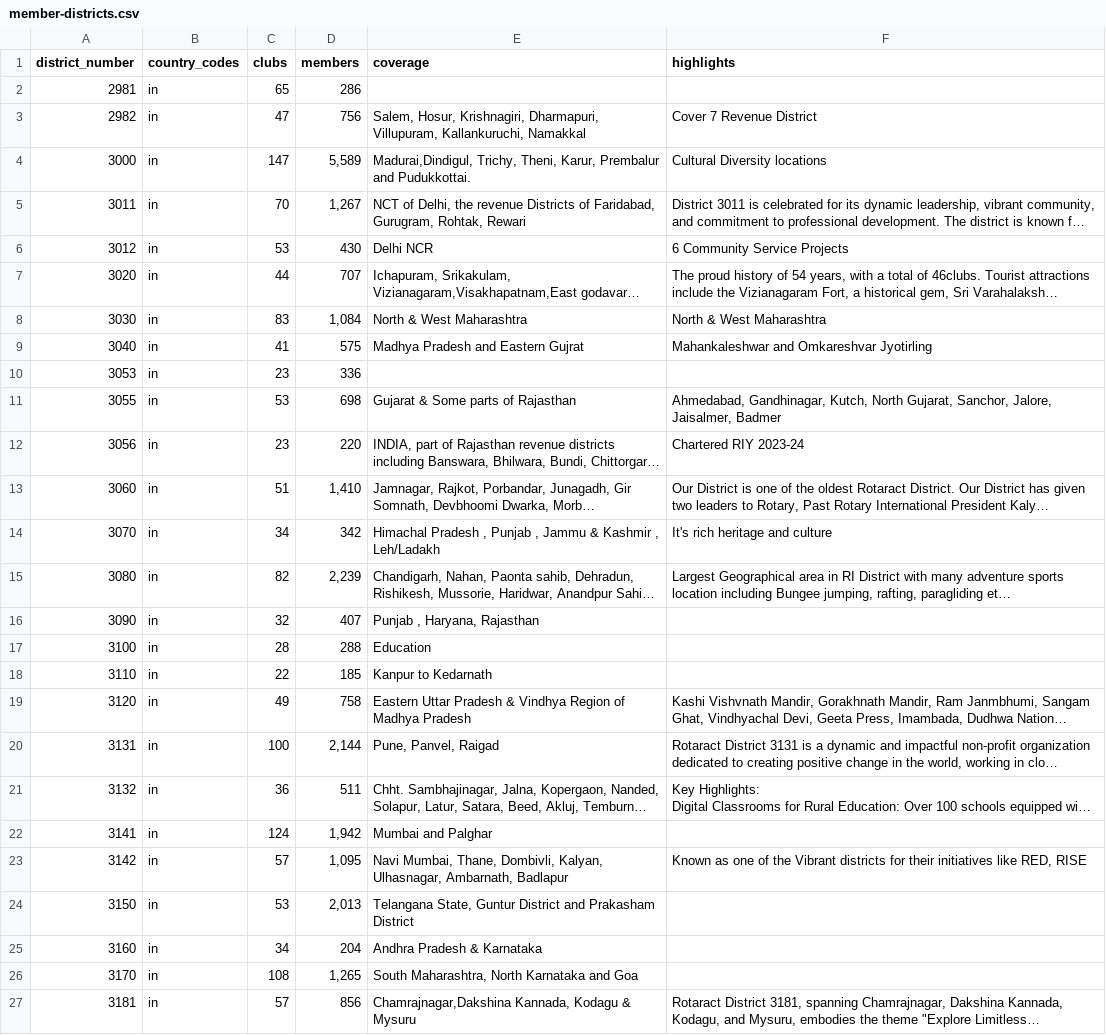
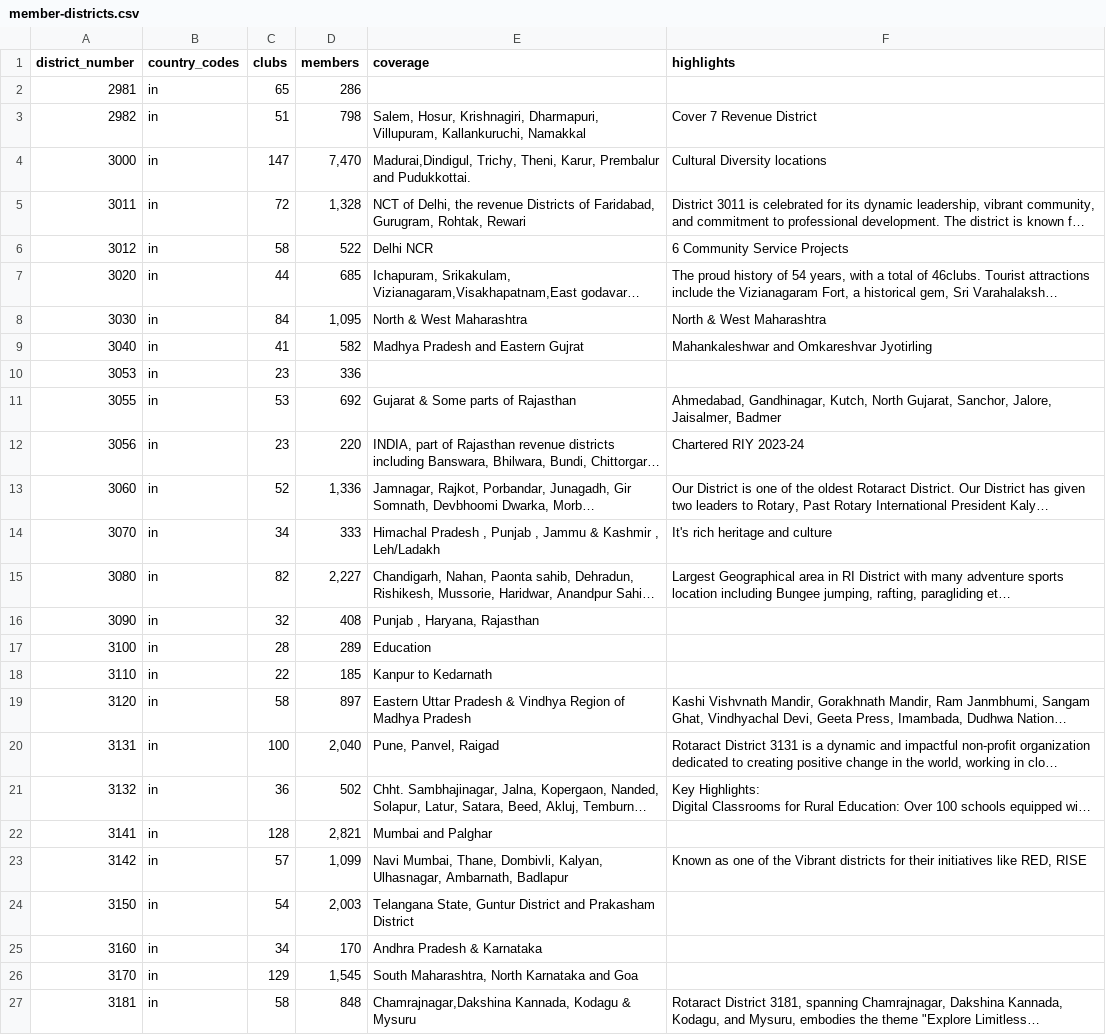
Before and after one commit to rsamdio/RotaractSouthAsiaMDIO, a CSV file: data/member-districts.csv, drawn as a sheet; only a part is shown; long unchanged cells end in …; the diff covers the shown part only; the diff names each change by its address in the sheet, - before the commit and + after, or states it on an @@ line.

Commit message:
data update

```diff
--- a/data/member-districts.csv
+++ b/data/member-districts.csv
-C3 (clubs): 47
+C3 (clubs): 51
-D3 (members): 756
+D3 (members): 798
-D4 (members): 5,589
+D4 (members): 7,470
-C5 (clubs): 70
+C5 (clubs): 72
-D5 (members): 1,267
+D5 (members): 1,328
-C6 (clubs): 53
+C6 (clubs): 58
-D6 (members): 430
+D6 (members): 522
-D7 (members): 707
+D7 (members): 685
-C8 (clubs): 83
+C8 (clubs): 84
-D8 (members): 1,084
+D8 (members): 1,095
-D9 (members): 575
+D9 (members): 582
-D11 (members): 698
+D11 (members): 692
-C13 (clubs): 51
+C13 (clubs): 52
-D13 (members): 1,410
+D13 (members): 1,336
-D14 (members): 342
+D14 (members): 333
-D15 (members): 2,239
+D15 (members): 2,227
-D16 (members): 407
+D16 (members): 408
-D17 (members): 288
+D17 (members): 289
-C19 (clubs): 49
+C19 (clubs): 58
-D19 (members): 758
+D19 (members): 897
-D20 (members): 2,144
+D20 (members): 2,040
-D21 (members): 511
+D21 (members): 502
-C22 (clubs): 124
+C22 (clubs): 128
-D22 (members): 1,942
+D22 (members): 2,821
-D23 (members): 1,095
+D23 (members): 1,099
-C24 (clubs): 53
+C24 (clubs): 54
-D24 (members): 2,013
+D24 (members): 2,003
-D25 (members): 204
+D25 (members): 170
-C26 (clubs): 108
+C26 (clubs): 129
-D26 (members): 1,265
+D26 (members): 1,545
-C27 (clubs): 57
+C27 (clubs): 58
-D27 (members): 856
+D27 (members): 848
```
Also changed, not shown: 26 edited cells elsewhere in this file, 3 other files.
